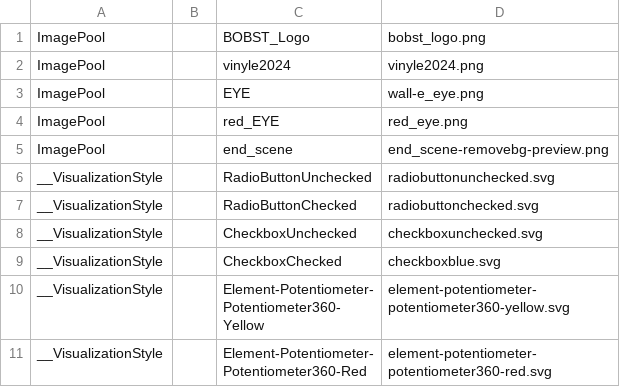
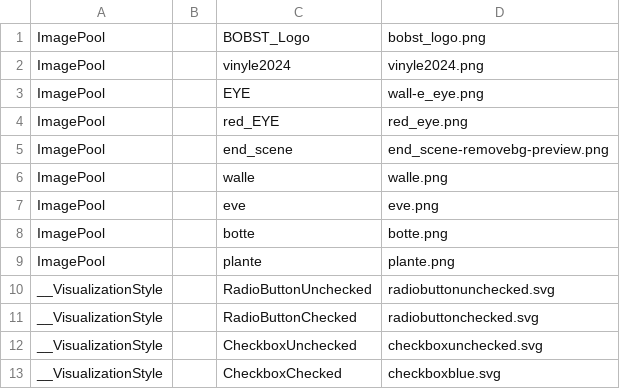
Before and after one commit to Alechorth/Eurobot_2024, a CSV file: Base_robotique/_Boot/TwinCAT RT (x64)/Plc/Port_851/Visu/port_851.imagepoolcollection.csv, drawn as a sheet; only a part is shown; the shorter side is filled out with more unchanged rows.

Commit message:
visu

```diff
--- a/Base_robotique/_Boot/TwinCAT RT (x64)/Plc/Port_851/Visu/port_851.imagepoolcollection.csv
+++ b/Base_robotique/_Boot/TwinCAT RT (x64)/Plc/Port_851/Visu/port_851.imagepoolcollection.csv
@@ -5,2 +5,6 @@ ImagePool; ;red_EYE;red_eye.png;
 ImagePool; ;end_scene;end_scene-removebg-preview.png;
+ImagePool; ;walle;walle.png;
+ImagePool; ;eve;eve.png;
+ImagePool; ;botte;botte.png;
+ImagePool; ;plante;plante.png;
 __VisualizationStyle; ;RadioButtonUnchecked;radiobuttonunchecked.svg;
```
Also changed, not shown: 43 other files.
